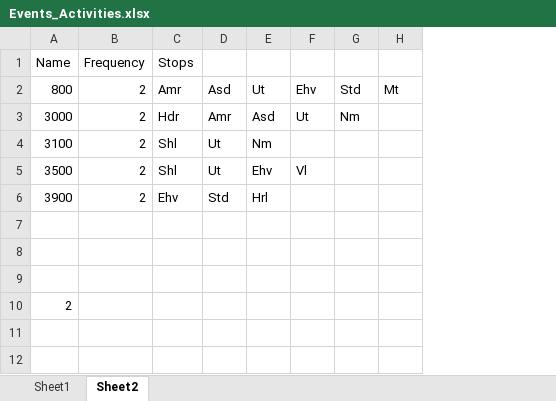
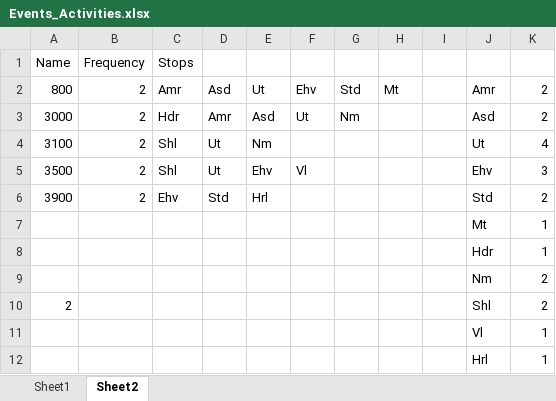
Before and after one commit to Federico265/Assignment3, an Excel workbook: Events_Activities.xlsx, sheet Sheet2, drawn as a sheet; values as stored, in another font and other column widths than the file's, no borders; the diff names each change by its address in the sheet, - before the commit and + after, or states it on an @@ line.

```diff
--- a/Events_Activities.xlsx (sheet Sheet2)
+++ b/Events_Activities.xlsx (sheet Sheet2)
+column I, empty
+column J, rows 2-10: Amr | Asd | Ut | Ehv | Std | Mt | Hdr | Nm | Shl
+column K, rows 2-10: 2 | 2 | 4 | 3 | 2 | 1 | 1 | 2 | 2
-row 7: (empty)
+row 7:  |  |  |  |  |  |  |  |  | Mt | 1
-row 8: (empty)
+row 8:  |  |  |  |  |  |  |  |  | Hdr | 1
-row 9: (empty)
+row 9:  |  |  |  |  |  |  |  |  | Nm | 2
+row 11:  |  |  |  |  |  |  |  |  | Vl | 1
+row 12:  |  |  |  |  |  |  |  |  | Hrl | 1
```
Also changed, not shown: 1 other file.
